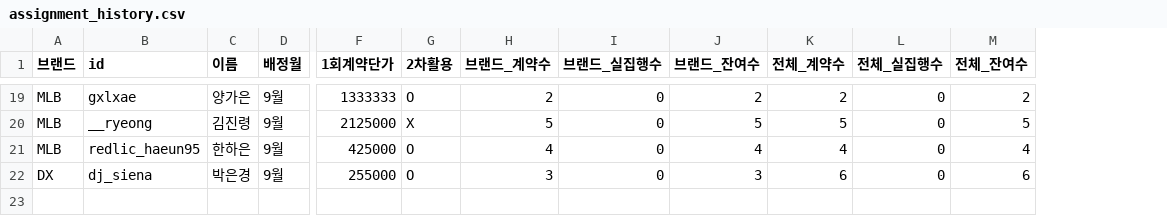
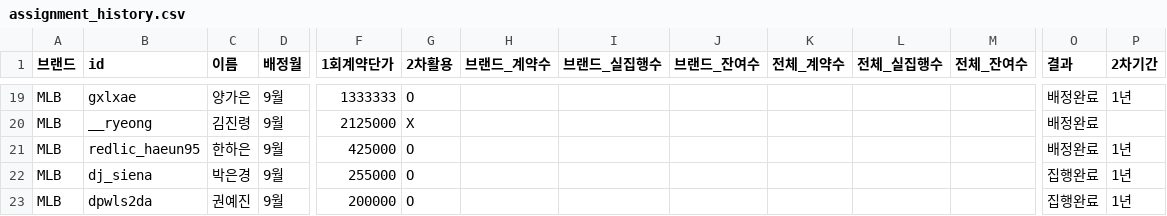
Before and after one commit to Jisu8/influencer-assignment, a CSV file: data/assignment_history.csv, drawn as a sheet; only a part is shown, gaps mark what is left out; rows hold the shown columns only; the diff covers the shown part only; the diff names each change by its address in the sheet, - before the commit and + after, or states it on an @@ line.

```diff
--- a/data/assignment_history.csv
+++ b/data/assignment_history.csv
+column O (결과), rows 19-22: 배정완료 | 배정완료 | 배정완료 | 집행완료
+column P (2차기간), rows 19-22: 1년 |  | 1년 | 1년
-H19 (브랜드_계약수): 2
+H19 (브랜드_계약수): (empty)
-I19:I22 (브랜드_실집행수): 0
+I19:I22 (브랜드_실집행수): (empty)
-J19 (브랜드_잔여수): 2
+J19 (브랜드_잔여수): (empty)
-K19 (전체_계약수): 2
+K19 (전체_계약수): (empty)
-L19:L22 (전체_실집행수): 0
+L19:L22 (전체_실집행수): (empty)
-M19 (전체_잔여수): 2
+M19 (전체_잔여수): (empty)
-H20 (브랜드_계약수): 5
+H20 (브랜드_계약수): (empty)
-J20 (브랜드_잔여수): 5
+J20 (브랜드_잔여수): (empty)
-K20 (전체_계약수): 5
+K20 (전체_계약수): (empty)
-M20 (전체_잔여수): 5
+M20 (전체_잔여수): (empty)
-H21 (브랜드_계약수): 4
+H21 (브랜드_계약수): (empty)
-J21 (브랜드_잔여수): 4
+J21 (브랜드_잔여수): (empty)
-K21 (전체_계약수): 4
+K21 (전체_계약수): (empty)
-M21 (전체_잔여수): 4
+M21 (전체_잔여수): (empty)
-A22 (브랜드): DX
+A22 (브랜드): MLB
-H22 (브랜드_계약수): 3
+H22 (브랜드_계약수): (empty)
-J22 (브랜드_잔여수): 3
+J22 (브랜드_잔여수): (empty)
-K22 (전체_계약수): 6
+K22 (전체_계약수): (empty)
-M22 (전체_잔여수): 6
+M22 (전체_잔여수): (empty)
+row 23: MLB | dpwls2da | 권예진 | 9월 | 200000 | O |  |  |  |  |  |  | 집행완료 | 1년
```
Also changed, not shown: 1 added row, 1 removed row and 96 edited cells elsewhere in this file.
